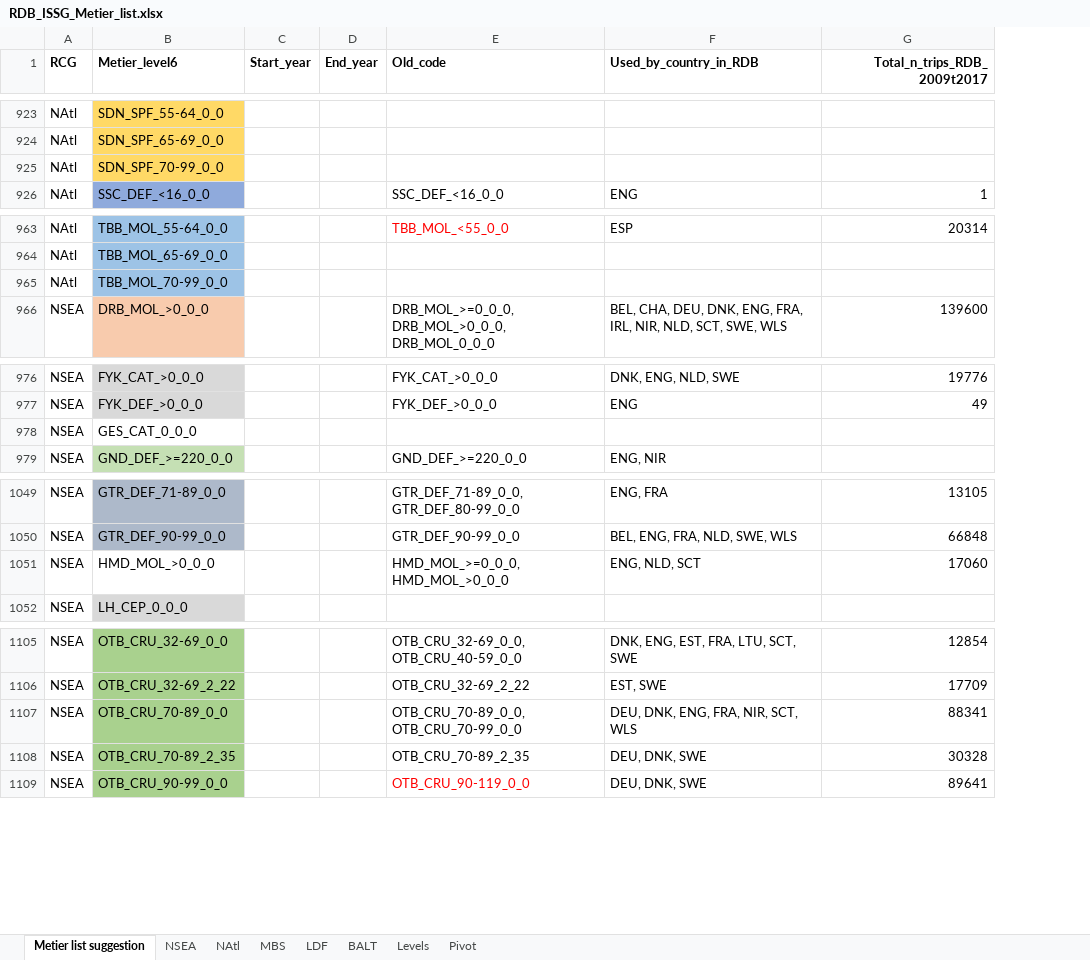
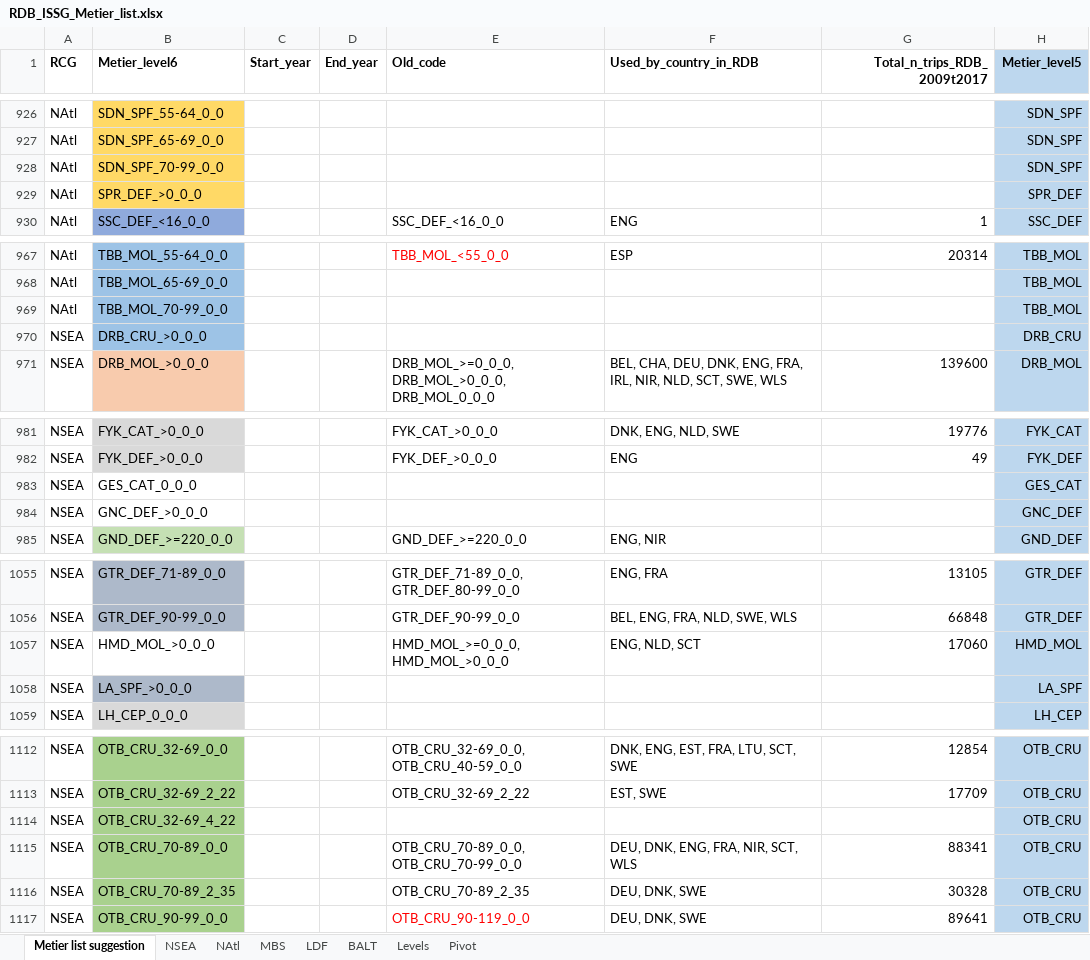
Before and after one commit to ices-eg/RCGs, an Excel workbook: Metiers/Reference_lists/RDB_ISSG_Metier_list.xlsx, sheet Metier list suggestion, drawn as a sheet; only a part is shown, gaps mark what is left out; values as stored, in another font and other column widths than the file's, no borders; the diff covers the shown part only; the diff names each change by its address in the sheet, - before the commit and + after, or states it on an @@ line.

Commit message:
Updated metier list after meeting 20210326

```diff
--- a/Metiers/Reference_lists/RDB_ISSG_Metier_list.xlsx (sheet Metier list suggestion)
+++ b/Metiers/Reference_lists/RDB_ISSG_Metier_list.xlsx (sheet Metier list suggestion)
+column H (Metier_level5), rows 926-928: all SDN_SPF; row 930: SSC_DEF; rows 967-969: all TBB_MOL; row 971: DRB_MOL; rows 981-983: FYK_CAT | FYK_DEF | GES_CAT; row 985: GND_DEF; rows 1055-1057: GTR_DEF | GTR_DEF | HMD_MOL; row 1059: LH_CEP; rows 1112-1113: OTB_CRU | OTB_CRU; rows 1115-1117: all OTB_CRU
+row 929: NAtl | SPR_DEF_>0_0_0 |  |  |  |  |  | SPR_DEF
+row 970: NSEA | DRB_CRU_>0_0_0 |  |  |  |  |  | DRB_CRU
+row 984: NSEA | GNC_DEF_>0_0_0 |  |  |  |  |  | GNC_DEF
+row 1058: NSEA | LA_SPF_>0_0_0 |  |  |  |  |  | LA_SPF
+row 1114: NSEA | OTB_CRU_32-69_4_22 |  |  |  |  |  | OTB_CRU
```
Also changed, not shown: 10 added rows and 1 moved row elsewhere in this sheet, 1 other file.
